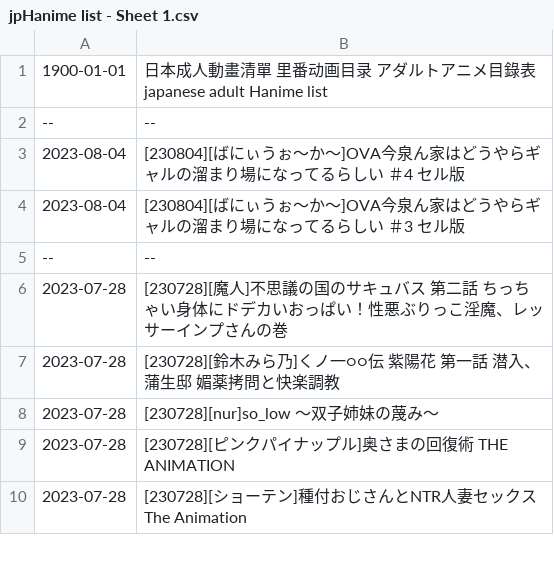
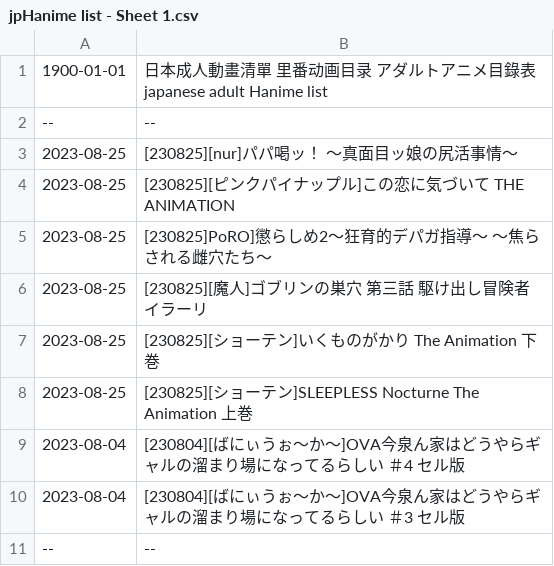
Before and after one commit to wotupset/jphanime_data, a CSV file: jpHanime list - Sheet 1.csv, drawn as a sheet; only a part is shown; the shorter side is filled out with more unchanged rows; the diff names each change by its address in the sheet, - before the commit and + after, or states it on an @@ line.

Commit message:
Auto-committed on 2023/08/30 週三

```diff
--- a/jpHanime list - Sheet 1.csv
+++ b/jpHanime list - Sheet 1.csv
+row 3: 2023-08-25 | [230825][nur]パパ喝ッ！ ～真面目ッ娘の尻活事情～
+row 4: 2023-08-25 | [230825][ピンクパイナップル]この恋に気づいて THE ANIMATION
+row 5: 2023-08-25 | [230825]PoRO]懲らしめ2～狂育的デパガ指導～ ～焦らされる雌穴たち～
+row 6: 2023-08-25 | [230825][魔人]ゴブリンの巣穴 第三話 駆け出し冒険者 イラーリ
+row 7: 2023-08-25 | [230825][ショーテン]いくものがかり The Animation 下巻
+row 8: 2023-08-25 | [230825][ショーテン]SLEEPLESS Nocturne The Animation 上巻
```
